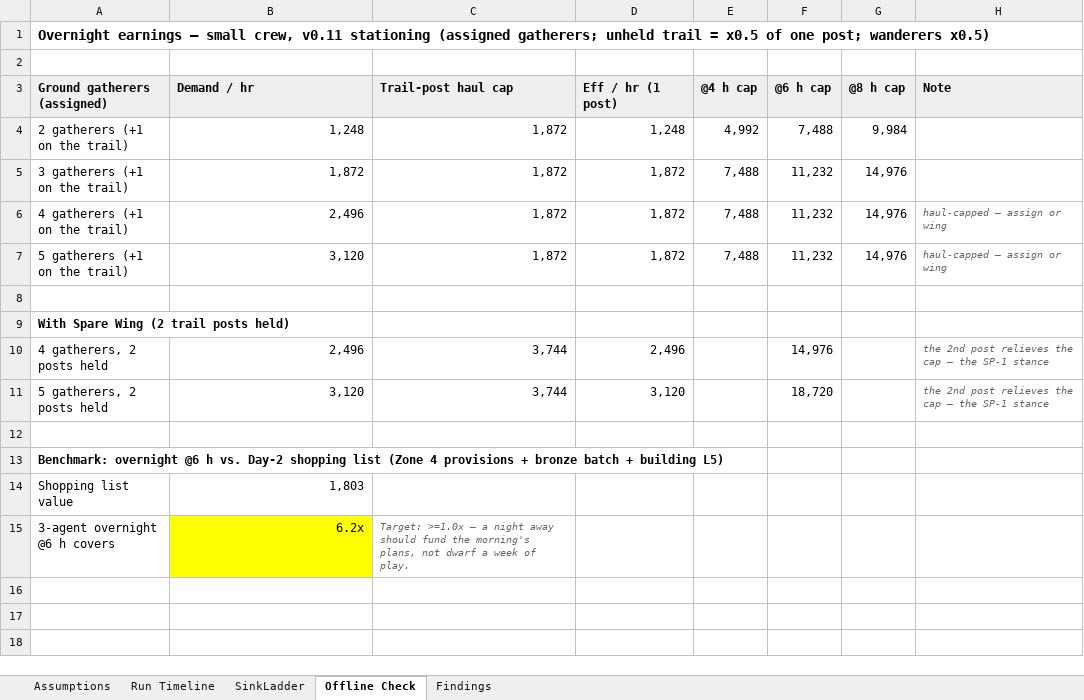
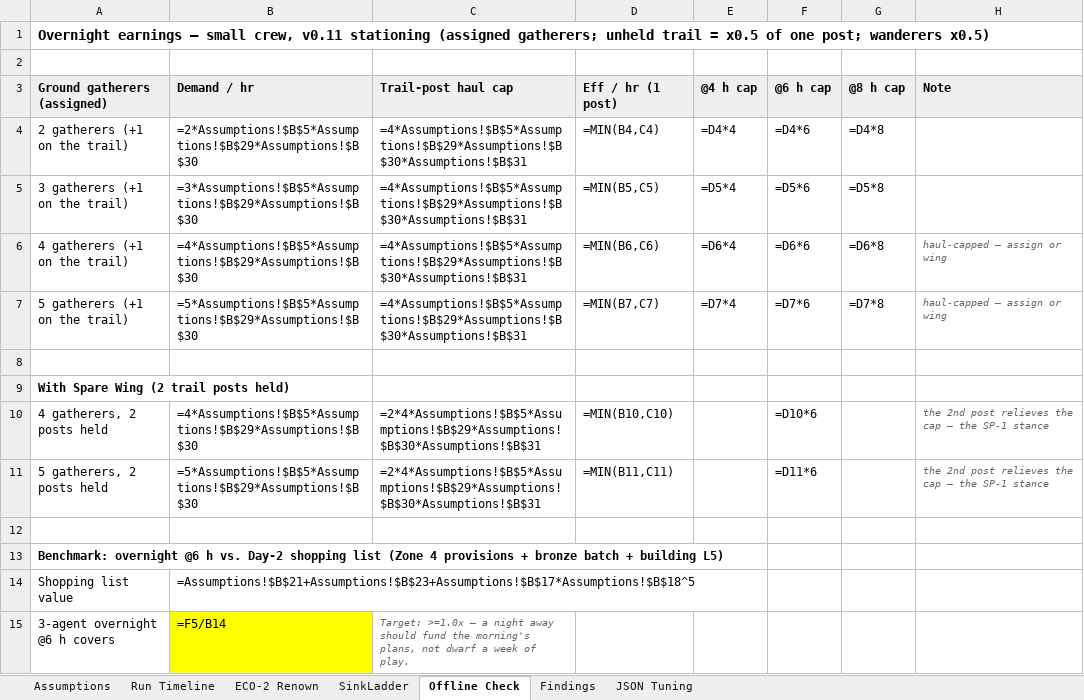
Before and after one commit to Inthrall/wildgrove, an Excel workbook: docs/economy-model.xlsx, sheet Offline Check, drawn as a sheet; values as stored, in another font and other column widths than the file's, no borders; formulas without a stored value are shown as written; the diff names each change by its address in the sheet, - before the commit and + after, or states it on an @@ line.

```diff
--- a/docs/economy-model.xlsx (sheet Offline Check)
+++ b/docs/economy-model.xlsx (sheet Offline Check)
+sheet tab: ECO-2 Renown
+sheet tab: JSON Tuning
-B4: 1,248
+B4: =2*Assumptions!$B$5*Assumptions!$B$29*Assumptions!$B$30
-C4:C7: 1,872
+C4:C7: =4*Assumptions!$B$5*Assumptions!$B$29*Assumptions!$B$30*Assumptions!$B$31
-D4: 1,248
+D4: =MIN(B4,C4)
-E4: 4,992
+E4: =D4*4
-F4: 7,488
+F4: =D4*6
-G4: 9,984
+G4: =D4*8
-B5: 1,872
+B5: =3*Assumptions!$B$5*Assumptions!$B$29*Assumptions!$B$30
-D5: 1,872
+D5: =MIN(B5,C5)
-E5: 7,488
+E5: =D5*4
-F5: 11,232
+F5: =D5*6
-G5: 14,976
+G5: =D5*8
-B6: 2,496
+B6: =4*Assumptions!$B$5*Assumptions!$B$29*Assumptions!$B$30
-D6: 1,872
+D6: =MIN(B6,C6)
-E6: 7,488
+E6: =D6*4
-F6: 11,232
+F6: =D6*6
-G6: 14,976
+G6: =D6*8
-B7: 3,120
+B7: =5*Assumptions!$B$5*Assumptions!$B$29*Assumptions!$B$30
-D7: 1,872
+D7: =MIN(B7,C7)
-E7: 7,488
+E7: =D7*4
-F7: 11,232
+F7: =D7*6
-G7: 14,976
+G7: =D7*8
-B10: 2,496
+B10: =4*Assumptions!$B$5*Assumptions!$B$29*Assumptions!$B$30
-C10:C11: 3,744
+C10:C11: =2*4*Assumptions!$B$5*Assumptions!$B$29*Assumptions!$B$30*Assumptions!$B$31
-D10: 2,496
+D10: =MIN(B10,C10)
-F10: 14,976
+F10: =D10*6
-B11: 3,120
+B11: =5*Assumptions!$B$5*Assumptions!$B$29*Assumptions!$B$30
-D11: 3,120
+D11: =MIN(B11,C11)
-F11: 18,720
+F11: =D11*6
-B14: 1,803
+B14: =Assumptions!$B$21+Assumptions!$B$23+Assumptions!$B$17*Assumptions!$B$18^5
-B15: 6.2x
+B15: =F5/B14
```
Also changed, not shown: sheet SinkLadder, sheet Run Timeline, sheet Assumptions, sheet Findings, 3 other files.
